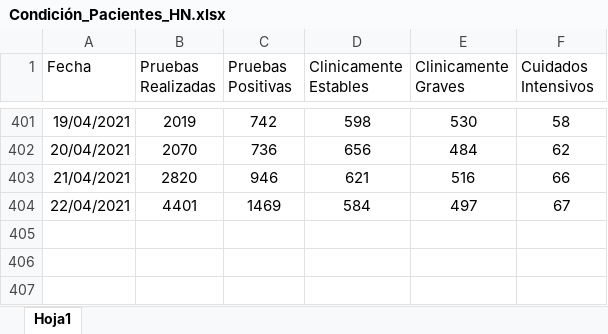
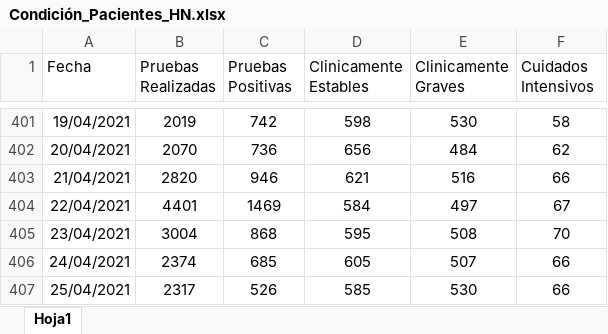
Before and after one commit to hectorflores329/github-actions_HN, an Excel workbook: datacovidhn/Condición_Pacientes_HN.xlsx, sheet Hoja1, drawn as a sheet; only a part is shown, gaps mark what is left out; values as stored, in another font and other column widths than the file's, no borders; table styles not drawn; the diff names each change by its address in the sheet, - before the commit and + after, or states it on an @@ line.

```diff
--- a/datacovidhn/Condición_Pacientes_HN.xlsx (sheet Hoja1)
+++ b/datacovidhn/Condición_Pacientes_HN.xlsx (sheet Hoja1)
+row 405: 23/04/2021 | 3004 | 868 | 595 | 508 | 70
+row 406: 24/04/2021 | 2374 | 685 | 605 | 507 | 66
+row 407: 25/04/2021 | 2317 | 526 | 585 | 530 | 66
```
Also changed, not shown: 1 other file.
